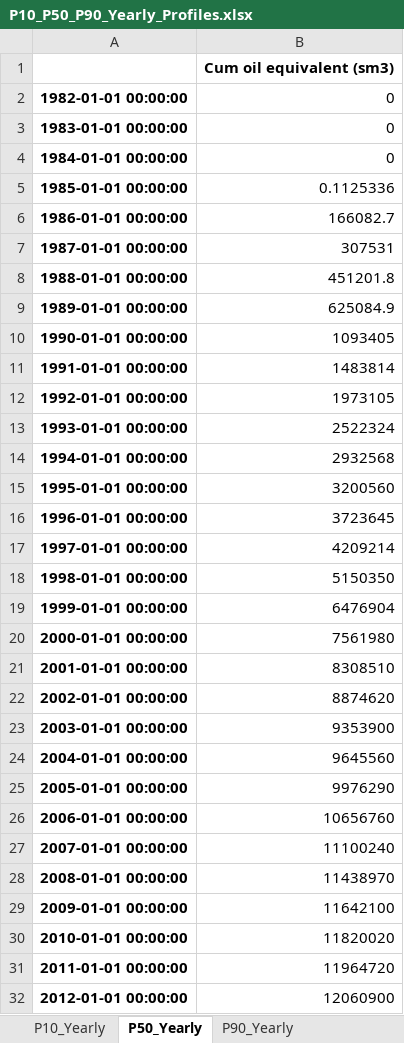
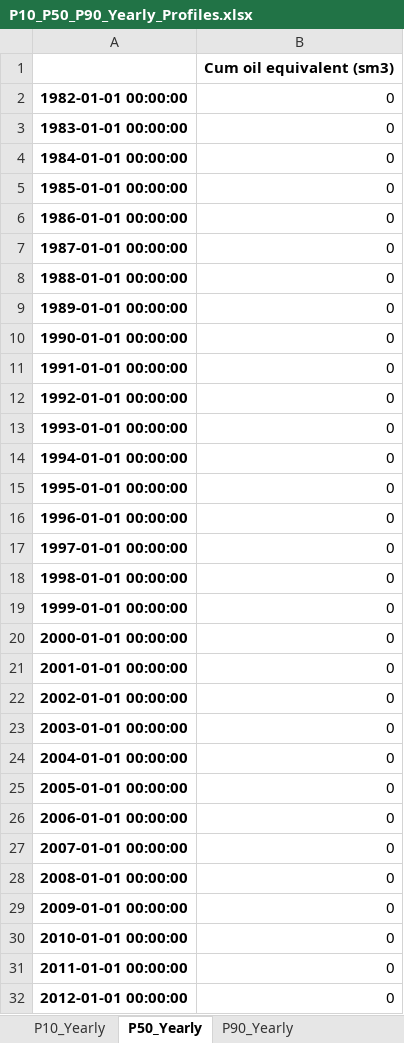
Before and after one commit to JohannaSastre/ensemble-analytics, an Excel workbook: Incremental_Tool/P10_P50_P90_Yearly_Profiles.xlsx, sheet P50_Yearly, drawn as a sheet; only a part is shown; values as stored, in another font and other column widths than the file's, no borders; the diff covers the shown part only; the diff names each change by its address in the sheet, - before the commit and + after, or states it on an @@ line.

```diff
--- a/Incremental_Tool/P10_P50_P90_Yearly_Profiles.xlsx (sheet P50_Yearly)
+++ b/Incremental_Tool/P10_P50_P90_Yearly_Profiles.xlsx (sheet P50_Yearly)
-B5: 0.1125336
+B5: 0
-B6: 166082.7
+B6: 0
-B7: 307531
+B7: 0
-B8: 451201.8
+B8: 0
-B9: 625084.9
+B9: 0
-B10: 1093405
+B10: 0
-B11: 1483814
+B11: 0
-B12: 1973105
+B12: 0
-B13: 2522324
+B13: 0
-B14: 2932568
+B14: 0
-B15: 3200560
+B15: 0
-B16: 3723645
+B16: 0
-B17: 4209214
+B17: 0
-B18: 5150350
+B18: 0
-B19: 6476904
+B19: 0
-B20: 7561980
+B20: 0
-B21: 8308510
+B21: 0
-B22: 8874620
+B22: 0
-B23: 9353900
+B23: 0
-B24: 9645560
+B24: 0
-B25: 9976290
+B25: 0
-B26: 10656760
+B26: 0
-B27: 11100240
+B27: 0
-B28: 11438970
+B28: 0
-B29: 11642100
+B29: 0
-B30: 11820020
+B30: 0
-B31: 11964720
+B31: 0
-B32: 12060900
+B32: 0
```
Also changed, not shown: 48 edited cells elsewhere in this sheet, sheet P90_Yearly, sheet P10_Yearly, 1 other file.
